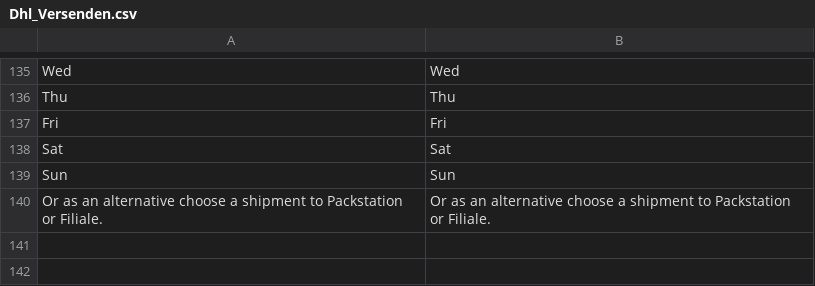
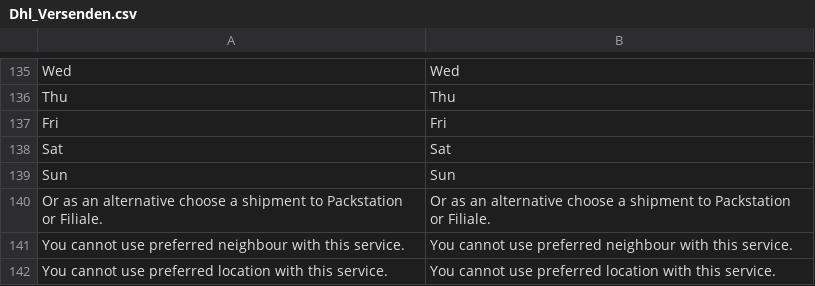
Before and after one commit to netresearch/dhl-module-versenden-m1, a CSV file: src/app/locale/en_US/Dhl_Versenden.csv, drawn as a sheet; only a part is shown, gaps mark what is left out.

```diff
--- a/src/app/locale/en_US/Dhl_Versenden.csv
+++ b/src/app/locale/en_US/Dhl_Versenden.csv
@@ -140 +140,3 @@
 "Or as an alternative choose a shipment to Packstation or Filiale.","Or as an alternative choose a shipment to Packstation or Filiale."
+"You cannot use preferred neighbour with this service.","You cannot use preferred neighbour with this service."
+"You cannot use preferred location with this service.","You cannot use preferred location with this service."
```
Also changed, not shown: src/app/locale/de_DE/Dhl_Versenden.csv, 4 other files.
